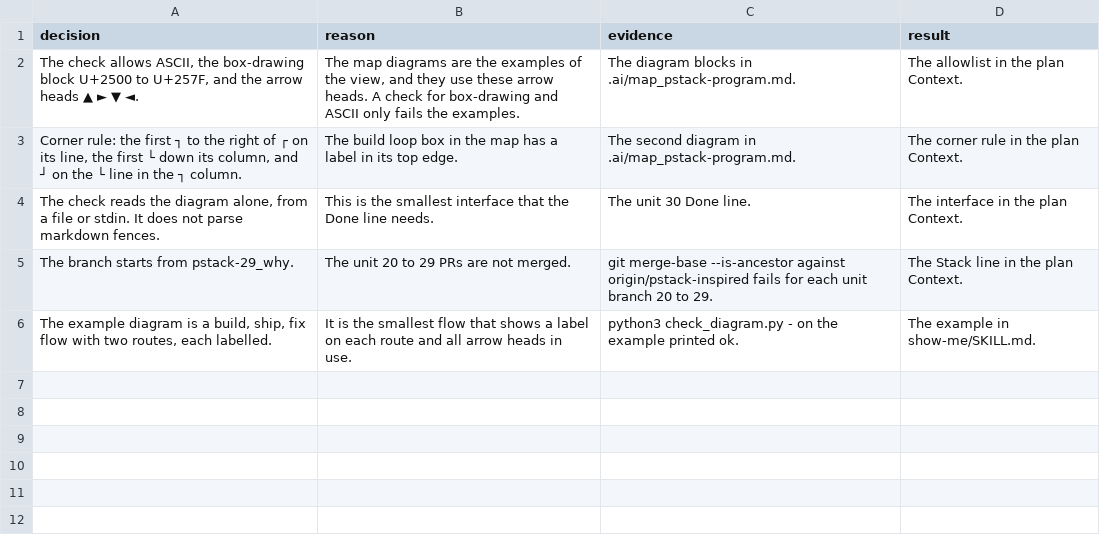
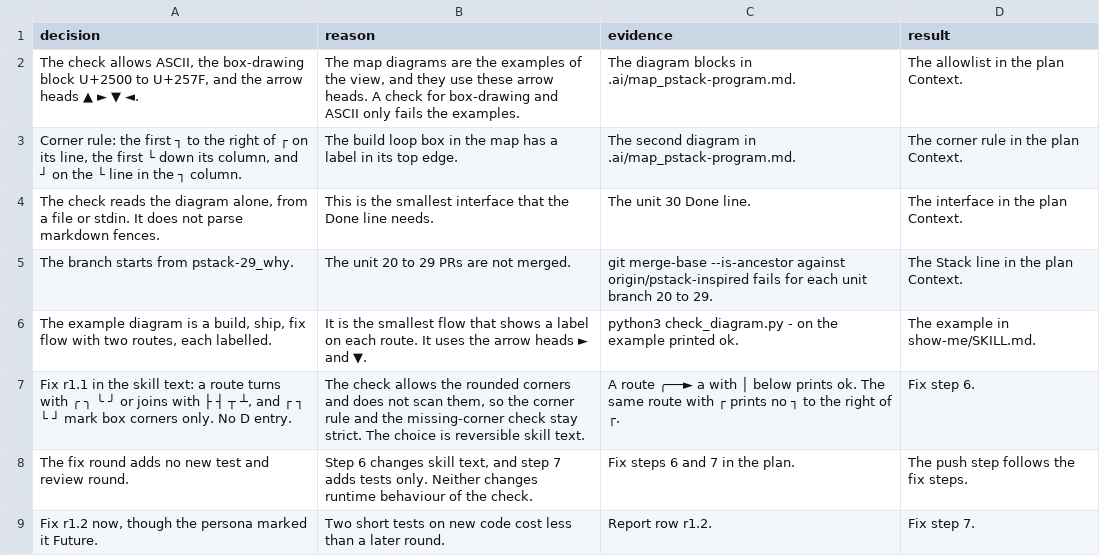
Before and after one commit to xxKeefer/skills, a TSV file: .ai/decisions_pstack-30.tsv, drawn as a sheet.

Commit message:
docs(ai): add the unit 30 review fix steps

```diff
--- a/.ai/decisions_pstack-30.tsv
+++ b/.ai/decisions_pstack-30.tsv
@@ -5,2 +5,5 @@ The check reads the diagram alone, from a file or stdin. It does not parse markd
 The branch starts from pstack-29_why.	The unit 20 to 29 PRs are not merged.	git merge-base --is-ancestor against origin/pstack-inspired fails for each unit branch 20 to 29.	The Stack line in the plan Context.
-The example diagram is a build, ship, fix flow with two routes, each labelled.	It is the smallest flow that shows a label on each route and all arrow heads in use.	python3 check_diagram.py - on the example printed ok.	The example in show-me/SKILL.md.
+The example diagram is a build, ship, fix flow with two routes, each labelled.	It is the smallest flow that shows a label on each route. It uses the arrow heads ► and ▼.	python3 check_diagram.py - on the example printed ok.	The example in show-me/SKILL.md.
+Fix r1.1 in the skill text: a route turns with ╭ ╮ ╰ ╯ or joins with ├ ┤ ┬ ┴, and ┌ ┐ └ ┘ mark box corners only. No D entry.	The check allows the rounded corners and does not scan them, so the corner rule and the missing-corner check stay strict. The choice is reversible skill text.	A route ╭──► a with │ below prints ok. The same route with ┌ prints no ┐ to the right of ┌.	Fix step 6.
+The fix round adds no new test and review round.	Step 6 changes skill text, and step 7 adds tests only. Neither changes runtime behaviour of the check.	Fix steps 6 and 7 in the plan.	The push step follows the fix steps.
+Fix r1.2 now, though the persona marked it Future.	Two short tests on new code cost less than a later round.	Report row r1.2.	Fix step 7.
```
Also changed, not shown: 1 other file.
